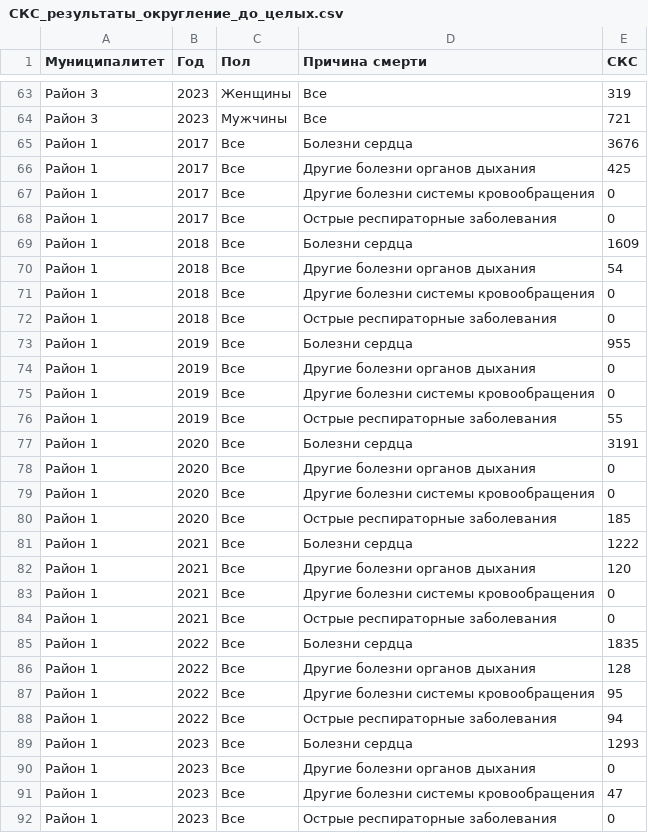
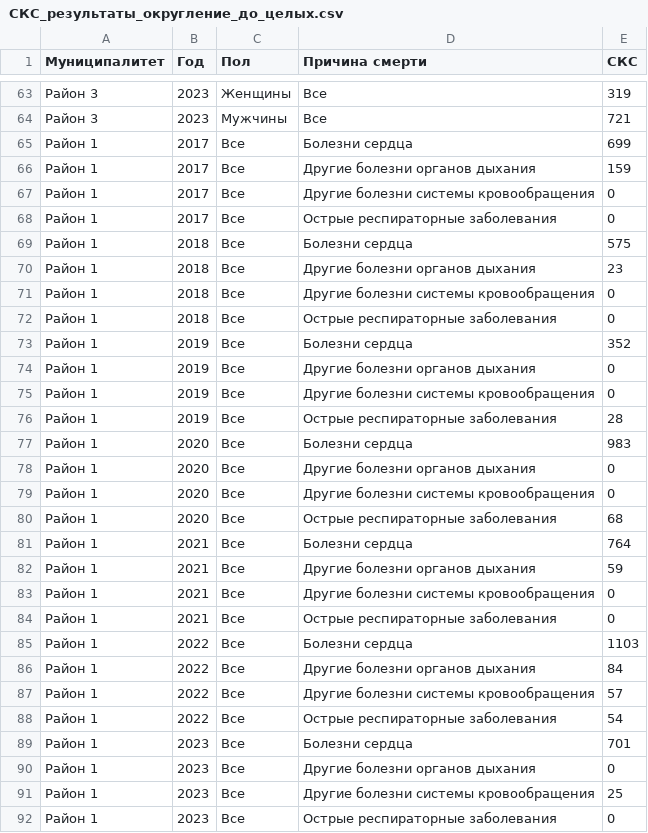
Before and after one commit to KossBI/Population_analysis, a CSV file: СКС_результаты_округление_до_целых.csv, drawn as a sheet; only a part is shown, gaps mark what is left out; the diff covers the shown part only.

```diff
--- a/СКС_результаты_округление_до_целых.csv
+++ b/СКС_результаты_округление_до_целых.csv
@@ -64,29 +64,29 @@
 Район 3,2023,Мужчины,Все,721
-Район 1,2017,Все,Болезни сердца,3676
-Район 1,2017,Все,Другие болезни органов дыхания,425
+Район 1,2017,Все,Болезни сердца,699
+Район 1,2017,Все,Другие болезни органов дыхания,159
 Район 1,2017,Все,Другие болезни системы кровообращения,0
 Район 1,2017,Все,Острые респираторные заболевания,0
-Район 1,2018,Все,Болезни сердца,1609
-Район 1,2018,Все,Другие болезни органов дыхания,54
+Район 1,2018,Все,Болезни сердца,575
+Район 1,2018,Все,Другие болезни органов дыхания,23
 Район 1,2018,Все,Другие болезни системы кровообращения,0
 Район 1,2018,Все,Острые респираторные заболевания,0
-Район 1,2019,Все,Болезни сердца,955
+Район 1,2019,Все,Болезни сердца,352
 Район 1,2019,Все,Другие болезни органов дыхания,0
 Район 1,2019,Все,Другие болезни системы кровообращения,0
-Район 1,2019,Все,Острые респираторные заболевания,55
-Район 1,2020,Все,Болезни сердца,3191
+Район 1,2019,Все,Острые респираторные заболевания,28
+Район 1,2020,Все,Болезни сердца,983
 Район 1,2020,Все,Другие болезни органов дыхания,0
 Район 1,2020,Все,Другие болезни системы кровообращения,0
-Район 1,2020,Все,Острые респираторные заболевания,185
-Район 1,2021,Все,Болезни сердца,1222
-Район 1,2021,Все,Другие болезни органов дыхания,120
+Район 1,2020,Все,Острые респираторные заболевания,68
+Район 1,2021,Все,Болезни сердца,764
+Район 1,2021,Все,Другие болезни органов дыхания,59
 Район 1,2021,Все,Другие болезни системы кровообращения,0
 Район 1,2021,Все,Острые респираторные заболевания,0
-Район 1,2022,Все,Болезни сердца,1835
-Район 1,2022,Все,Другие болезни органов дыхания,128
-Район 1,2022,Все,Другие болезни системы кровообращения,95
-Район 1,2022,Все,Острые респираторные заболевания,94
-Район 1,2023,Все,Болезни сердца,1293
+Район 1,2022,Все,Болезни сердца,1103
+Район 1,2022,Все,Другие болезни органов дыхания,84
+Район 1,2022,Все,Другие болезни системы кровообращения,57
+Район 1,2022,Все,Острые респираторные заболевания,54
+Район 1,2023,Все,Болезни сердца,701
 Район 1,2023,Все,Другие болезни органов дыхания,0
-Район 1,2023,Все,Другие болезни системы кровообращения,47
+Район 1,2023,Все,Другие болезни системы кровообращения,25
 Район 1,2023,Все,Острые респираторные заболевания,0
```
Also changed, not shown: 64 edited cells elsewhere in this file, СКС_результаты.csv.
